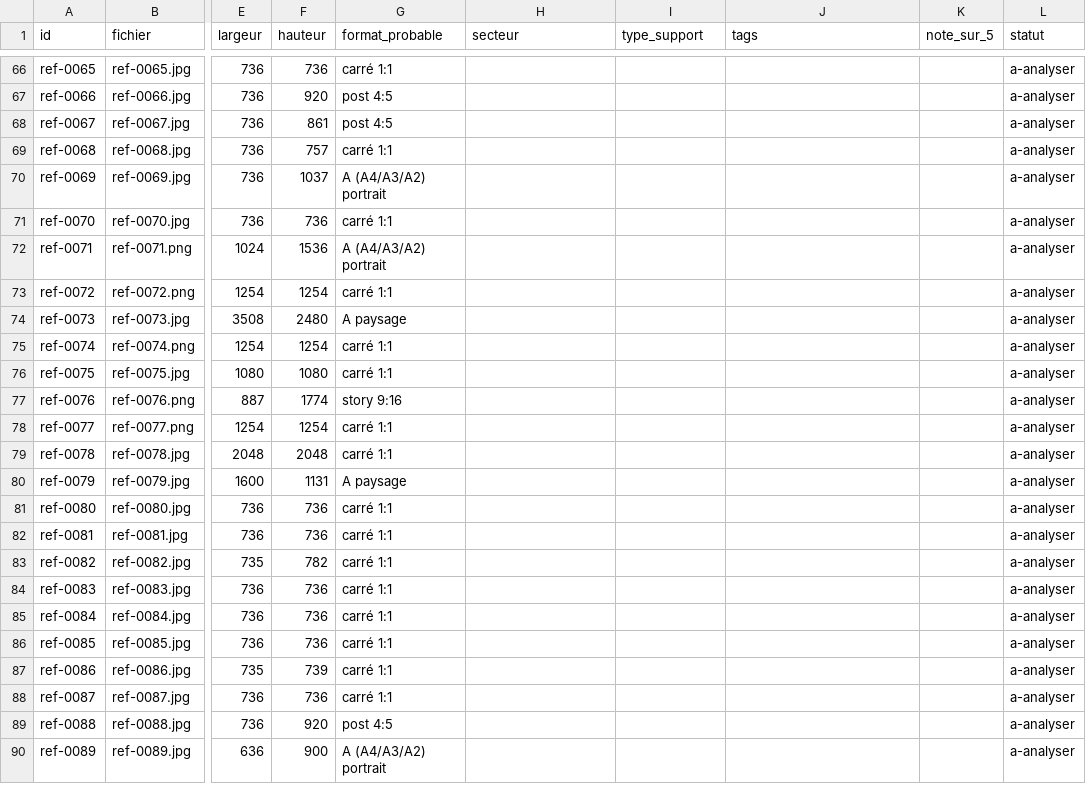
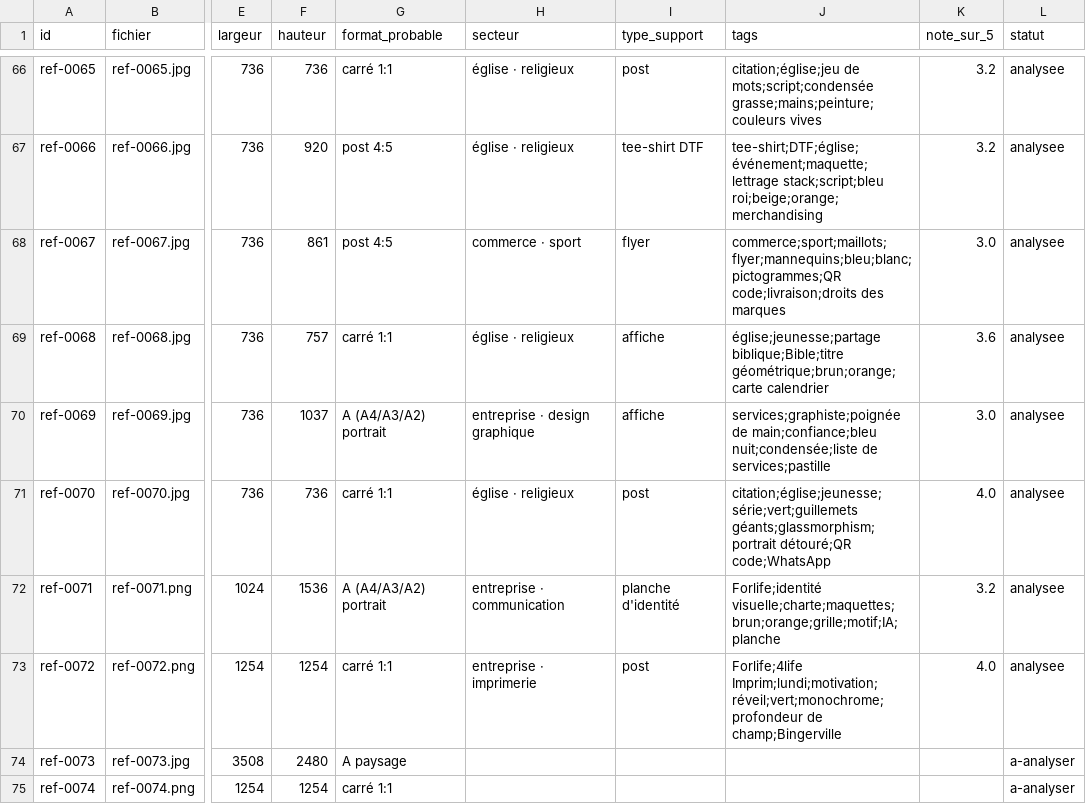
Before and after one commit to forlifeimprim-stack/FORLIFE, a CSV file: agence/inspiration/index.csv, drawn as a sheet; only a part is shown, gaps mark what is left out; the shorter side is filled out with more unchanged rows; the diff covers the shown part only; the diff names each change by its address in the sheet, - before the commit and + after, or states it on an @@ line.

```diff
--- a/agence/inspiration/index.csv
+++ b/agence/inspiration/index.csv
-H66:H67 (secteur): (empty)
+H66:H67 (secteur): église · religieux
-I66 (type_support): (empty)
+I66 (type_support): post
-J66 (tags): (empty)
+J66 (tags): citation;église;jeu de mots;script;condensée grasse;mains;peinture;couleurs vives
-K66:K67 (note_sur_5): (empty)
+K66:K67 (note_sur_5): 3.2
-L66:L73 (statut): a-analyser
+L66:L73 (statut): analysee
-I67 (type_support): (empty)
+I67 (type_support): tee-shirt DTF
-J67 (tags): (empty)
+J67 (tags): tee-shirt;DTF;église;événement;maquette;lettrage stack;script;bleu roi;beige;orange;merchandising
-H68 (secteur): (empty)
+H68 (secteur): commerce · sport
-I68 (type_support): (empty)
+I68 (type_support): flyer
-J68 (tags): (empty)
+J68 (tags): commerce;sport;maillots;flyer;mannequins;bleu;blanc;pictogrammes;QR code;livraison;droits des marques
-K68 (note_sur_5): (empty)
+K68 (note_sur_5): 3.0
-H69 (secteur): (empty)
+H69 (secteur): église · religieux
-I69:I70 (type_support): (empty)
+I69:I70 (type_support): affiche
-J69 (tags): (empty)
+J69 (tags): église;jeunesse;partage biblique;Bible;titre géométrique;brun;orange;carte calendrier
-K69 (note_sur_5): (empty)
+K69 (note_sur_5): 3.6
-H70 (secteur): (empty)
+H70 (secteur): entreprise · design graphique
-J70 (tags): (empty)
+J70 (tags): services;graphiste;poignée de main;confiance;bleu nuit;condensée;liste de services;pastille
-K70 (note_sur_5): (empty)
+K70 (note_sur_5): 3.0
-H71 (secteur): (empty)
+H71 (secteur): église · religieux
-I71 (type_support): (empty)
+I71 (type_support): post
-J71 (tags): (empty)
+J71 (tags): citation;église;jeunesse;série;vert;guillemets géants;glassmorphism;portrait détouré;QR code;WhatsApp
-K71 (note_sur_5): (empty)
+K71 (note_sur_5): 4.0
-H72 (secteur): (empty)
+H72 (secteur): entreprise · communication
-I72 (type_support): (empty)
+I72 (type_support): planche d'identité
-J72 (tags): (empty)
+J72 (tags): Forlife;identité visuelle;charte;maquettes;brun;orange;grille;motif;IA;planche
-K72 (note_sur_5): (empty)
+K72 (note_sur_5): 3.2
-H73 (secteur): (empty)
+H73 (secteur): entreprise · imprimerie
-I73 (type_support): (empty)
+I73 (type_support): post
-J73 (tags): (empty)
+J73 (tags): Forlife;4life Imprim;lundi;motivation;réveil;vert;monochrome;profondeur de champ;Bingerville
-K73 (note_sur_5): (empty)
+K73 (note_sur_5): 4.0
```
Also changed, not shown: 51 edited cells elsewhere in this file, 18 other files.
